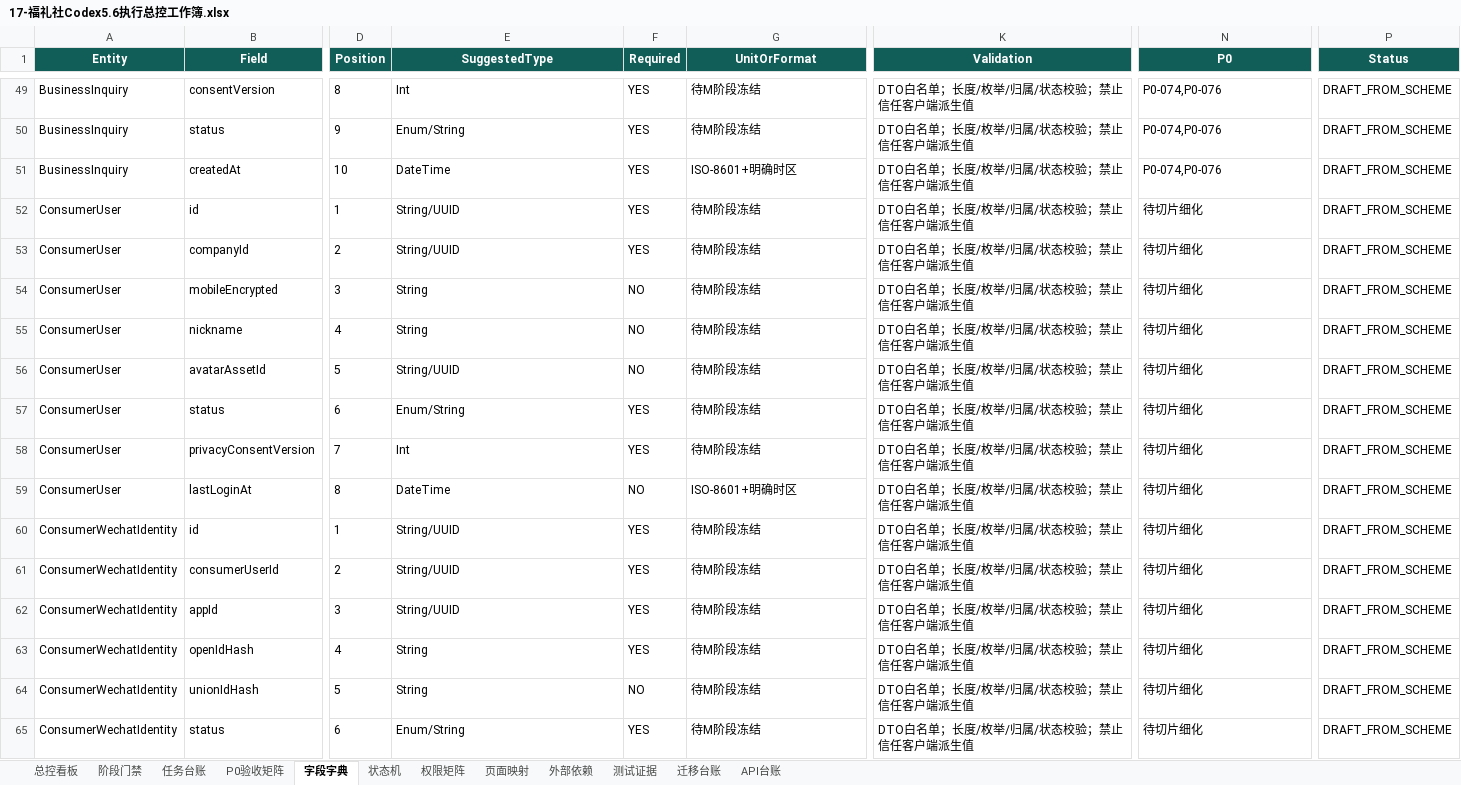
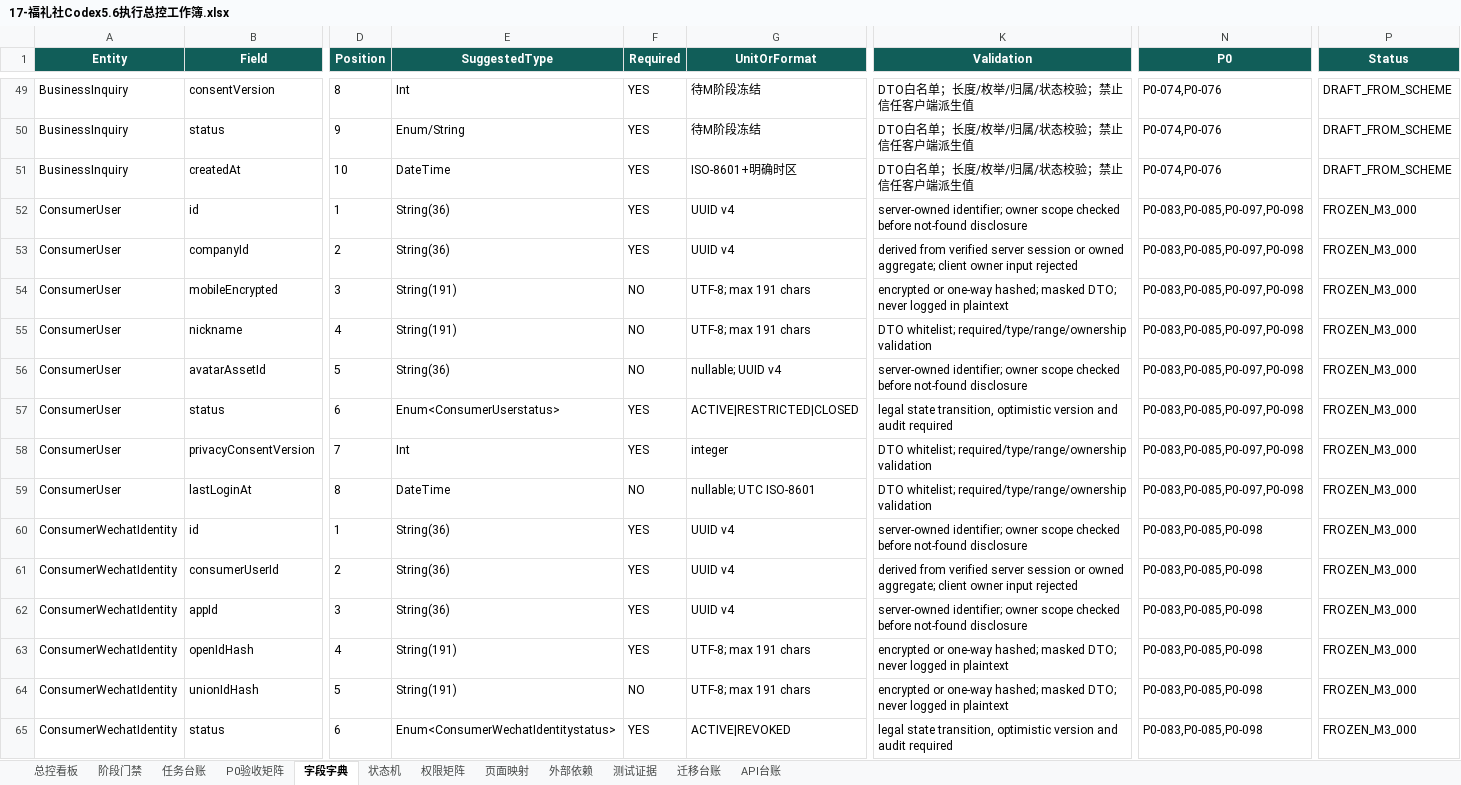
Before and after one commit to EasyStep-lee/flt1, an Excel workbook: 福礼社Codex5.6开发执行包V1.1/17-福礼社Codex5.6执行总控工作簿.xlsx, sheet 字段字典, drawn as a sheet; only a part is shown, gaps mark what is left out; values as stored, in another font and other column widths than the file's, no borders; conditional formats and table styles not drawn; the diff covers the shown part only; the diff names each change by its address in the sheet, - before the commit and + after, or states it on an @@ line.

```diff
--- a/福礼社Codex5.6开发执行包V1.1/17-福礼社Codex5.6执行总控工作簿.xlsx (sheet 字段字典)
+++ b/福礼社Codex5.6开发执行包V1.1/17-福礼社Codex5.6执行总控工作簿.xlsx (sheet 字段字典)
-E52:E53 (SuggestedType): String/UUID
+E52:E53 (SuggestedType): String(36)
-G52:G53 (UnitOrFormat): 待M阶段冻结
+G52:G53 (UnitOrFormat): UUID v4
-K52 (Validation): DTO白名单；长度/枚举/归属/状态校验；禁止信任客户端派生值
+K52 (Validation): server-owned identifier; owner scope checked before not-found disclosure
-N52:N59 (P0): 待切片细化
+N52:N59 (P0): P0-083,P0-085,P0-097,P0-098
-P52:P65 (Status): DRAFT_FROM_SCHEME
+P52:P65 (Status): FROZEN_M3_000
-K53 (Validation): DTO白名单；长度/枚举/归属/状态校验；禁止信任客户端派生值
+K53 (Validation): derived from verified server session or owned aggregate; client owner input rejected
-E54:E55 (SuggestedType): String
+E54:E55 (SuggestedType): String(191)
-G54:G55 (UnitOrFormat): 待M阶段冻结
+G54:G55 (UnitOrFormat): UTF-8; max 191 chars
-K54 (Validation): DTO白名单；长度/枚举/归属/状态校验；禁止信任客户端派生值
+K54 (Validation): encrypted or one-way hashed; masked DTO; never logged in plaintext
-K55 (Validation): DTO白名单；长度/枚举/归属/状态校验；禁止信任客户端派生值
+K55 (Validation): DTO whitelist; required/type/range/ownership validation
-E56 (SuggestedType): String/UUID
+E56 (SuggestedType): String(36)
-G56 (UnitOrFormat): 待M阶段冻结
+G56 (UnitOrFormat): nullable; UUID v4
-K56 (Validation): DTO白名单；长度/枚举/归属/状态校验；禁止信任客户端派生值
+K56 (Validation): server-owned identifier; owner scope checked before not-found disclosure
-E57 (SuggestedType): Enum/String
+E57 (SuggestedType): Enum<ConsumerUserstatus>
-G57 (UnitOrFormat): 待M阶段冻结
+G57 (UnitOrFormat): ACTIVE|RESTRICTED|CLOSED
-K57 (Validation): DTO白名单；长度/枚举/归属/状态校验；禁止信任客户端派生值
+K57 (Validation): legal state transition, optimistic version and audit required
-G58 (UnitOrFormat): 待M阶段冻结
+G58 (UnitOrFormat): integer
-K58:K59 (Validation): DTO白名单；长度/枚举/归属/状态校验；禁止信任客户端派生值
+K58:K59 (Validation): DTO whitelist; required/type/range/ownership validation
-G59 (UnitOrFormat): ISO-8601+明确时区
+G59 (UnitOrFormat): nullable; UTC ISO-8601
-E60:E62 (SuggestedType): String/UUID
+E60:E62 (SuggestedType): String(36)
-G60:G62 (UnitOrFormat): 待M阶段冻结
+G60:G62 (UnitOrFormat): UUID v4
-K60 (Validation): DTO白名单；长度/枚举/归属/状态校验；禁止信任客户端派生值
+K60 (Validation): server-owned identifier; owner scope checked before not-found disclosure
-N60:N65 (P0): 待切片细化
+N60:N65 (P0): P0-083,P0-085,P0-098
-K61 (Validation): DTO白名单；长度/枚举/归属/状态校验；禁止信任客户端派生值
+K61 (Validation): derived from verified server session or owned aggregate; client owner input rejected
-K62 (Validation): DTO白名单；长度/枚举/归属/状态校验；禁止信任客户端派生值
+K62 (Validation): server-owned identifier; owner scope checked before not-found disclosure
-E63:E64 (SuggestedType): String
+E63:E64 (SuggestedType): String(191)
-G63:G64 (UnitOrFormat): 待M阶段冻结
+G63:G64 (UnitOrFormat): UTF-8; max 191 chars
-K63:K64 (Validation): DTO白名单；长度/枚举/归属/状态校验；禁止信任客户端派生值
+K63:K64 (Validation): encrypted or one-way hashed; masked DTO; never logged in plaintext
-E65 (SuggestedType): Enum/String
+E65 (SuggestedType): Enum<ConsumerWechatIdentitystatus>
-G65 (UnitOrFormat): 待M阶段冻结
+G65 (UnitOrFormat): ACTIVE|REVOKED
-K65 (Validation): DTO白名单；长度/枚举/归属/状态校验；禁止信任客户端派生值
+K65 (Validation): legal state transition, optimistic version and audit required
```
Also changed, not shown: 689 edited cells elsewhere in this sheet, sheet P0验收矩阵, sheet 页面映射, sheet API台账, sheet 测试证据, sheet 状态机, sheet 任务台账, 3 more sheets, 13 other files.
